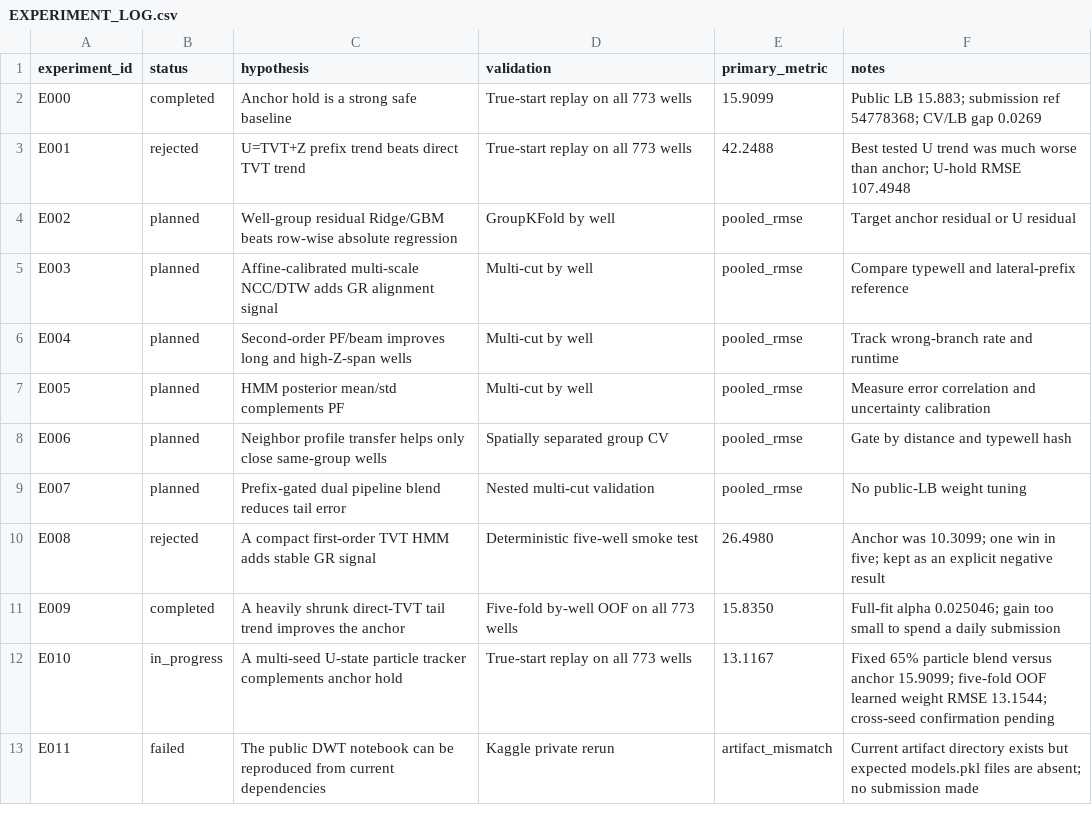
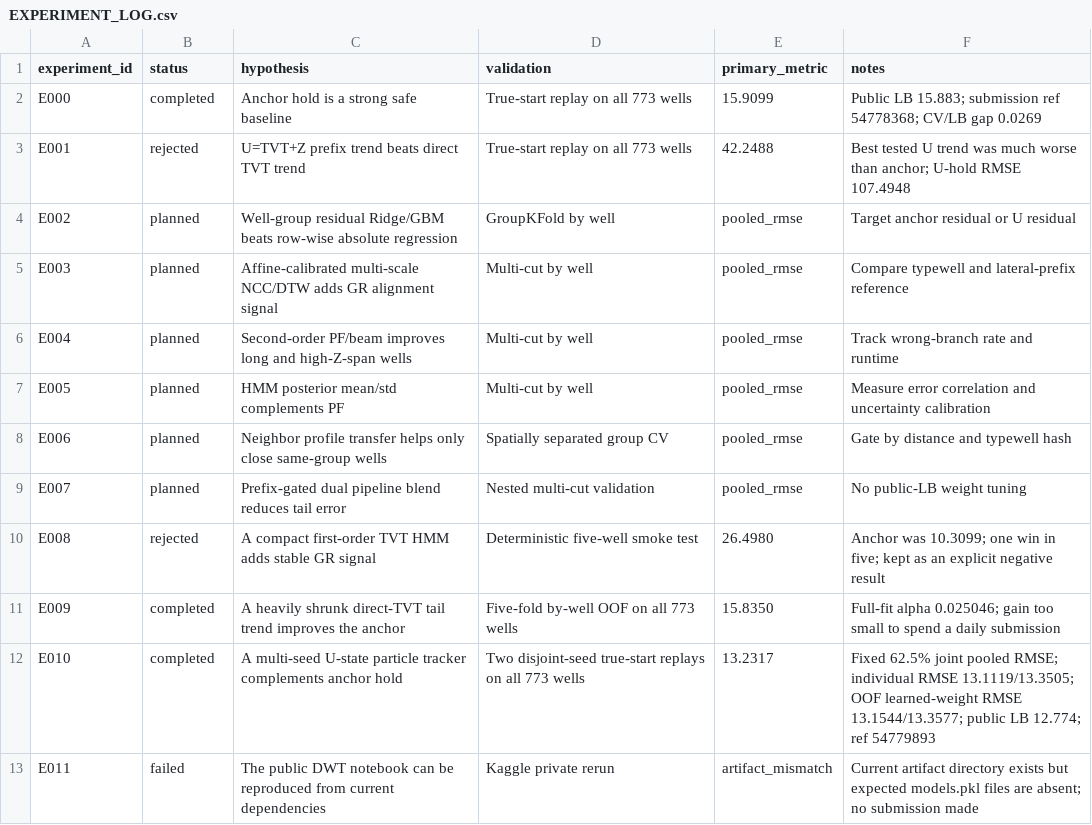
Before and after one commit to whzy3185/kaggleROG, a CSV file: experiments/EXPERIMENT_LOG.csv, drawn as a sheet.

Commit message:
Add validated particle submission and audit results

```diff
--- a/experiments/EXPERIMENT_LOG.csv
+++ b/experiments/EXPERIMENT_LOG.csv
@@ -11,3 +11,3 @@ E008,rejected,"A compact first-order TVT HMM adds stable GR signal","Determinist
 E009,completed,"A heavily shrunk direct-TVT tail trend improves the anchor","Five-fold by-well OOF on all 773 wells",15.8350,"Full-fit alpha 0.025046; gain too small to spend a daily submission"
-E010,in_progress,"A multi-seed U-state particle tracker complements anchor hold","True-start replay on all 773 wells",13.1167,"Fixed 65% particle blend versus anchor 15.9099; five-fold OOF learned weight RMSE 13.1544; cross-seed confirmation pending"
+E010,completed,"A multi-seed U-state particle tracker complements anchor hold","Two disjoint-seed true-start replays on all 773 wells",13.2317,"Fixed 62.5% joint pooled RMSE; individual RMSE 13.1119/13.3505; OOF learned-weight RMSE 13.1544/13.3577; public LB 12.774; ref 54779893"
 E011,failed,"The public DWT notebook can be reproduced from current dependencies","Kaggle private rerun",artifact_mismatch,"Current artifact directory exists but expected models.pkl files are absent; no submission made"
```
Also changed, not shown: 6 other files.
